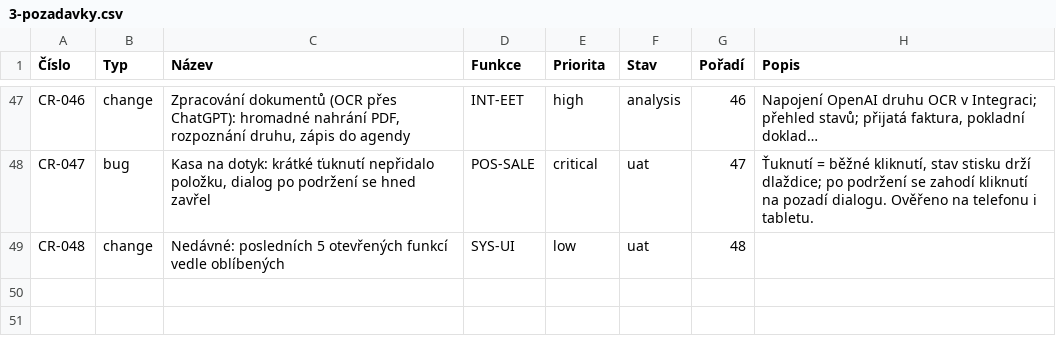
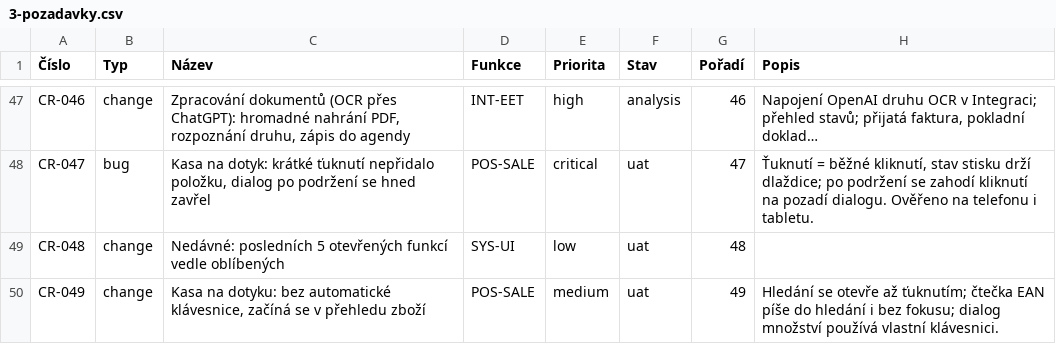
Before and after one commit to bregovic/shanon, a CSV file: docs/qa/3-pozadavky.csv, drawn as a sheet; only a part is shown, gaps mark what is left out; the diff names each change by its address in the sheet, - before the commit and + after, or states it on an @@ line.

Commit message:
fix(pos): na dotykovém zařízení bez automatické klávesnice
- kasa na telefonu / tabletu nezaměří hledání (klávesnice nevyskočí přes
  zboží); hledání se otevře ťuknutím, čtečka EAN píše do hledání i bez
  fokusu; dialog množství na dotyku bez systémové klávesnice
- evidence: CR-049

```diff
--- a/docs/qa/3-pozadavky.csv
+++ b/docs/qa/3-pozadavky.csv
+row 50: CR-049 | change | Kasa na dotyku: bez automatické klávesnice, začíná se v přehledu zboží | POS-SALE | medium | uat | 49 | Hledání se otevře až ťuknutím; čtečka EAN píše do hledání i bez fokusu; dialog množství používá vlastní klávesnici.
```
Also changed, not shown: 1 other file.
